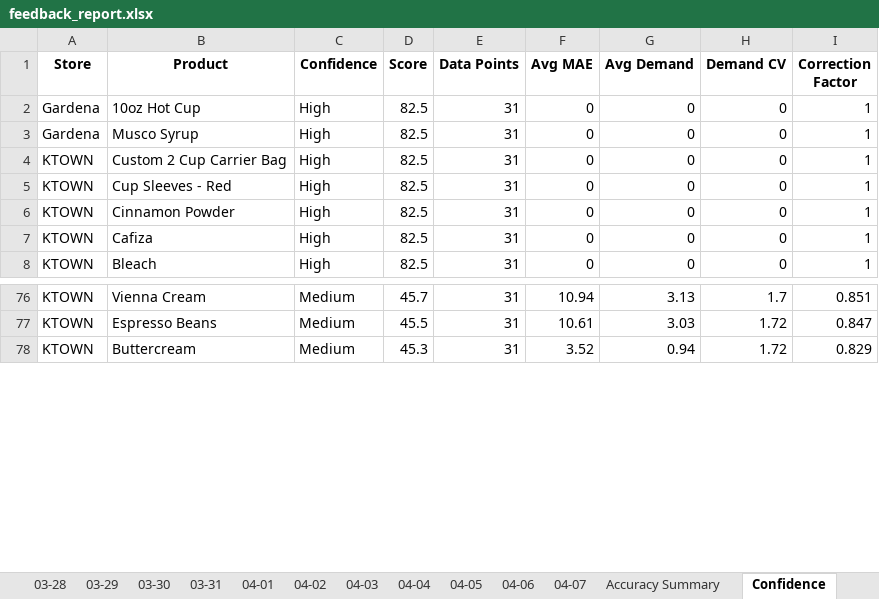
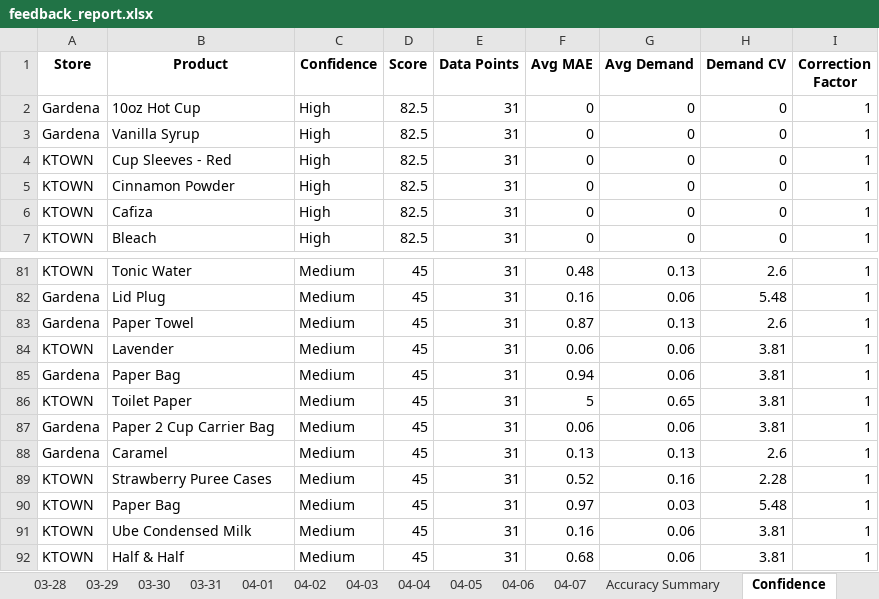
Before and after one commit to YeemsCoffee/inventoryprediction, an Excel workbook: output/feedback_report.xlsx, sheet Confidence, drawn as a sheet; only a part is shown, gaps mark what is left out; values as stored, in another font and other column widths than the file's, no borders; removed rows and columns are numbered as before the commit, all else as after; the diff covers the shown part only; the diff names each change by its address in the sheet, - before the commit and + after, or states it on an @@ line.

```diff
--- a/output/feedback_report.xlsx (sheet Confidence)
+++ b/output/feedback_report.xlsx (sheet Confidence)
-row 3: Gardena | Musco Syrup | High | 82.5 | 31 | 0 | 0 | 0 | 1
@@ row 4 moved to row 20: KTOWN @@
@@ row 12 moved to row 3: Gardena @@
-B81 (Product): Vienna Cream
+B81 (Product): Tonic Water
-D81 (Score): 45.7
+D81 (Score): 45
-F81 (Avg MAE): 10.94
+F81 (Avg MAE): 0.48
-G81 (Avg Demand): 3.13
+G81 (Avg Demand): 0.13
-H81 (Demand CV): 1.7
+H81 (Demand CV): 2.6
-I81 (Correction Factor): 0.851
+I81 (Correction Factor): 1
@@ row 106 moved to row 82: Gardena @@
+row 83: Gardena | Paper Towel | Medium | 45 | 31 | 0.87 | 0.13 | 2.6 | 1
+row 84: KTOWN | Lavender | Medium | 45 | 31 | 0.06 | 0.06 | 3.81 | 1
+row 85: Gardena | Paper Bag | Medium | 45 | 31 | 0.94 | 0.06 | 3.81 | 1
-B86 (Product): Espresso Beans
+B86 (Product): Toilet Paper
-D86 (Score): 45.5
+D86 (Score): 45
-F86 (Avg MAE): 10.61
+F86 (Avg MAE): 5
-G86 (Avg Demand): 3.03
+G86 (Avg Demand): 0.65
-H86 (Demand CV): 1.72
+H86 (Demand CV): 3.81
-I86 (Correction Factor): 0.847
+I86 (Correction Factor): 1
+row 87: Gardena | Paper 2 Cup Carrier Bag | Medium | 45 | 31 | 0.06 | 0.06 | 3.81 | 1
+row 88: Gardena | Caramel | Medium | 45 | 31 | 0.13 | 0.13 | 2.6 | 1
-B89 (Product): Buttercream
+B89 (Product): Strawberry Puree Cases
-D89 (Score): 45.3
+D89 (Score): 45
-F89 (Avg MAE): 3.52
+F89 (Avg MAE): 0.52
-G89 (Avg Demand): 0.94
+G89 (Avg Demand): 0.16
-H89 (Demand CV): 1.72
+H89 (Demand CV): 2.28
-I89 (Correction Factor): 0.829
+I89 (Correction Factor): 1
+row 91: KTOWN | Ube Condensed Milk | Medium | 45 | 31 | 0.16 | 0.06 | 3.81 | 1
+row 92: KTOWN | Half & Half | Medium | 45 | 31 | 0.68 | 0.06 | 3.81 | 1
```
Also changed, not shown: 18 added rows, 24 removed rows, 28 moved rows and 96 edited cells elsewhere in this sheet, sheet 03-25, sheet Accuracy Summary, 2 other files.
